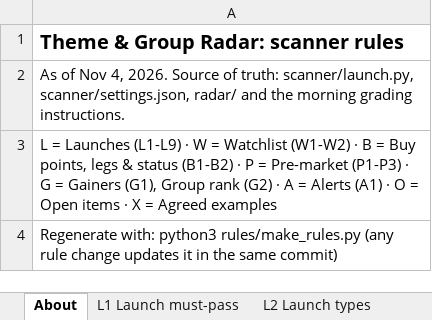
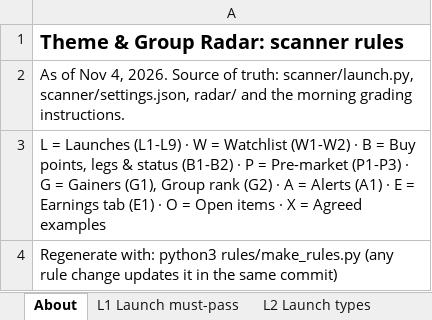
Before and after one commit to goattrader40-lgtm/radar-close-snapshots, an Excel workbook: rules/scanner_rules.xlsx, sheet About, drawn as a sheet; values as stored, in another font and other column widths than the file's, no borders; the diff names each change by its address in the sheet, - before the commit and + after, or states it on an @@ line.

```diff
--- a/rules/scanner_rules.xlsx (sheet About)
+++ b/rules/scanner_rules.xlsx (sheet About)
-A3: …(A1) · O =…
+A3: …(A1) · E = Earnings tab (E1) · O =…
```
Also changed, not shown: sheet E1 Earnings tab, 4 other files.
